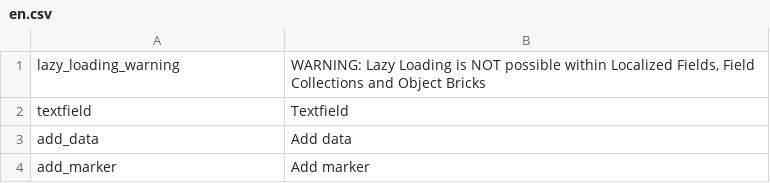
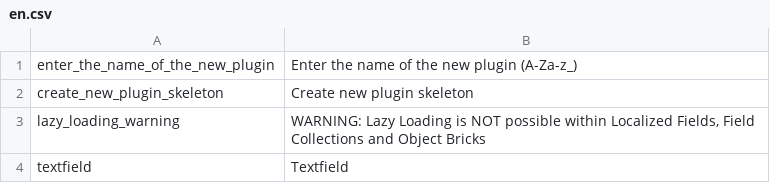
Before and after one commit to pimcore/pimcore, a CSV file: pimcore/config/texts/en.csv, drawn as a sheet; only a part is shown; the shorter side is filled out with more unchanged rows; the diff names each change by its address in the sheet, - before the commit and + after, or states it on an @@ line.

Commit message:
PIMCORE-1942 - Plugin Skeleton Generator
git-svn-id: http://www.pimcore.org/svn/pimcore/private/core/trunk@2751 1f8fe7d8-47f0-464c-8d0a-336f4953ab05

```diff
--- a/pimcore/config/texts/en.csv
+++ b/pimcore/config/texts/en.csv
+row 1: enter_the_name_of_the_new_plugin | Enter the name of the new plugin (A-Za-z_)
+row 2: create_new_plugin_skeleton | Create new plugin skeleton
```
Also changed, not shown: 9 other files.
